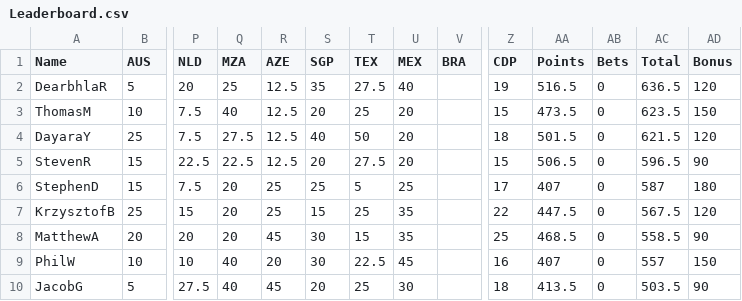
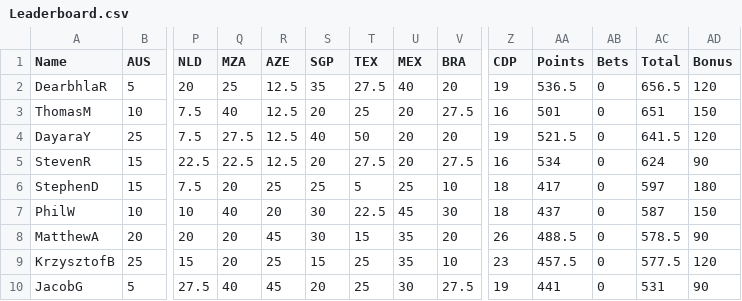
Before and after one commit to DaveJord/F1Comp, a CSV file: Leaderboard.csv, drawn as a sheet; only a part is shown, gaps mark what is left out; removed rows and columns are numbered as before the commit, all else as after; rows hold the shown columns only; the diff covers the shown part only; the diff names each change by its address in the sheet, - before the commit and + after, or states it on an @@ line.

```diff
--- a/Leaderboard.csv
+++ b/Leaderboard.csv
-V2 (BRA): (empty)
+V2 (BRA): 20
-AA2 (Points): 516.5
+AA2 (Points): 536.5
-AC2 (Total): 636.5
+AC2 (Total): 656.5
-V3 (BRA): (empty)
+V3 (BRA): 27.5
-Z3 (CDP): 15
+Z3 (CDP): 16
-AA3 (Points): 473.5
+AA3 (Points): 501
-AC3 (Total): 623.5
+AC3 (Total): 651
-V4 (BRA): (empty)
+V4 (BRA): 20
-Z4 (CDP): 18
+Z4 (CDP): 19
-AA4 (Points): 501.5
+AA4 (Points): 521.5
-AC4 (Total): 621.5
+AC4 (Total): 641.5
-V5 (BRA): (empty)
+V5 (BRA): 27.5
-Z5 (CDP): 15
+Z5 (CDP): 16
-AA5 (Points): 506.5
+AA5 (Points): 534
-AC5 (Total): 596.5
+AC5 (Total): 624
-V6 (BRA): (empty)
+V6 (BRA): 10
-Z6 (CDP): 17
+Z6 (CDP): 18
-AA6 (Points): 407
+AA6 (Points): 417
-AC6 (Total): 587
+AC6 (Total): 597
-row 7: KrzysztofB | 25 | 15 | 20 | 25 | 15 | 25 | 35 |  | 22 | 447.5 | 0 | 567.5 | 120
-row 8: MatthewA | 20 | 20 | 20 | 45 | 30 | 15 | 35 |  | 25 | 468.5 | 0 | 558.5 | 90
-V7 (BRA): (empty)
+V7 (BRA): 30
-Z7 (CDP): 16
+Z7 (CDP): 18
-AA7 (Points): 407
+AA7 (Points): 437
-AC7 (Total): 557
+AC7 (Total): 587
+row 8: MatthewA | 20 | 20 | 20 | 45 | 30 | 15 | 35 | 20 | 26 | 488.5 | 0 | 578.5 | 90
+row 9: KrzysztofB | 25 | 15 | 20 | 25 | 15 | 25 | 35 | 10 | 23 | 457.5 | 0 | 577.5 | 120
-V10 (BRA): (empty)
+V10 (BRA): 27.5
-Z10 (CDP): 18
+Z10 (CDP): 19
-AA10 (Points): 413.5
+AA10 (Points): 441
-AC10 (Total): 503.5
+AC10 (Total): 531
```
Also changed, not shown: 10 edited cells elsewhere in this file, races.csv.
